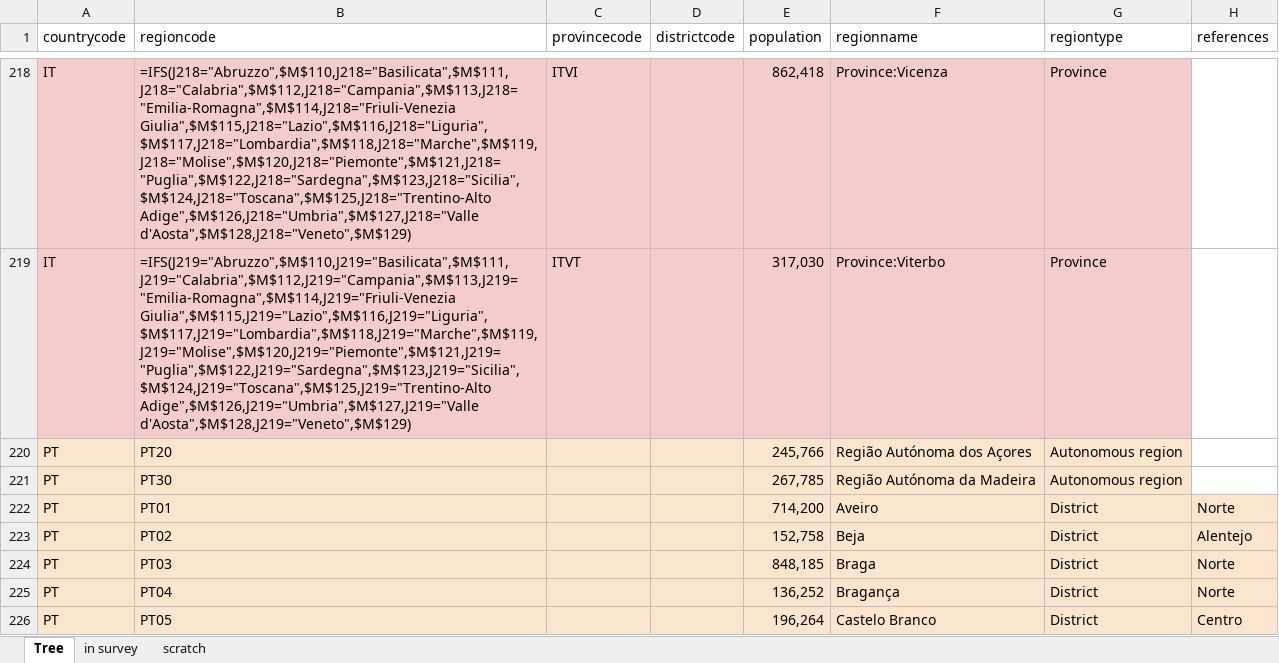
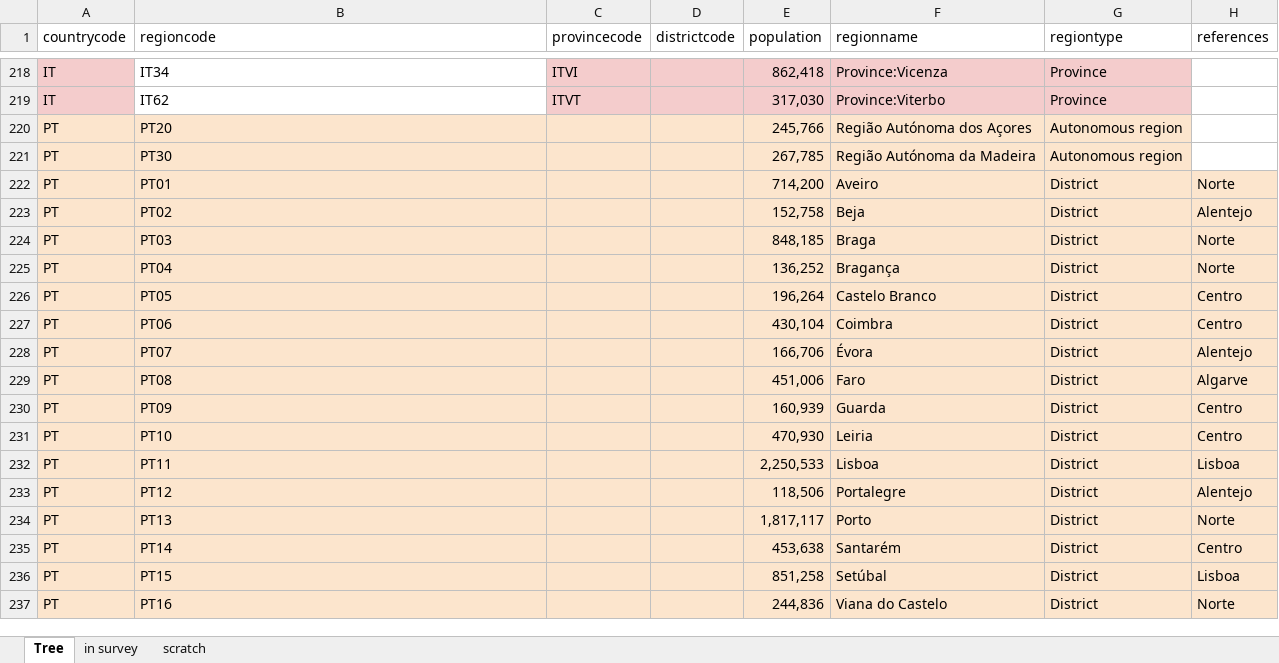
Before and after one commit to hhroig/coronasurveys, an Excel workbook: code/regions-tree-population.xlsx, sheet Tree, drawn as a sheet; only a part is shown, gaps mark what is left out; the shorter side is filled out with more unchanged rows; values as stored, in another font and other column widths than the file's, no borders; formulas are shown in place of their values; charts and pictures not drawn; the diff covers the shown part only; the diff names each change by its address in the sheet, - before the commit and + after, or states it on an @@ line.

```diff
--- a/code/regions-tree-population.xlsx (sheet Tree)
+++ b/code/regions-tree-population.xlsx (sheet Tree)
-B218:B219 fill: #F4CCCC
+B218:B219 fill: none
-B218 (regioncode): =IFS(J218="Abruzzo",$M$110,J218="Basilicata",$M$111,J218="Calabria",$M$112,J218="Campania",$M$113,J218="Emilia-Romagna",$M$114,J218="Friuli-Venezia Giulia",$M$115,J218="Lazio",$M$116,J218="Liguria",$M$117,J218="Lombardia",$M$118,J218="Marche",$M$119,J218="Molise",$M$120,J218="Piemonte",$M$121,J218="Puglia",$M$122,J218="Sardegna",$M$123,J218="Sicilia",$M$124,J218="Toscana",$M$125,J218="Trentino-Alto Adige",$M$126,J218="Umbria",$M$127,J218="Valle d'Aosta",$M$128,J218="Veneto",$M$129)
+B218 (regioncode): IT34
-B219 (regioncode): =IFS(J219="Abruzzo",$M$110,J219="Basilicata",$M$111,J219="Calabria",$M$112,J219="Campania",$M$113,J219="Emilia-Romagna",$M$114,J219="Friuli-Venezia Giulia",$M$115,J219="Lazio",$M$116,J219="Liguria",$M$117,J219="Lombardia",$M$118,J219="Marche",$M$119,J219="Molise",$M$120,J219="Piemonte",$M$121,J219="Puglia",$M$122,J219="Sardegna",$M$123,J219="Sicilia",$M$124,J219="Toscana",$M$125,J219="Trentino-Alto Adige",$M$126,J219="Umbria",$M$127,J219="Valle d'Aosta",$M$128,J219="Veneto",$M$129)
+B219 (regioncode): IT62
```
Also changed, not shown: 108 edited cells and cell formats elsewhere in this sheet, charts or pictures, 1 other file.
